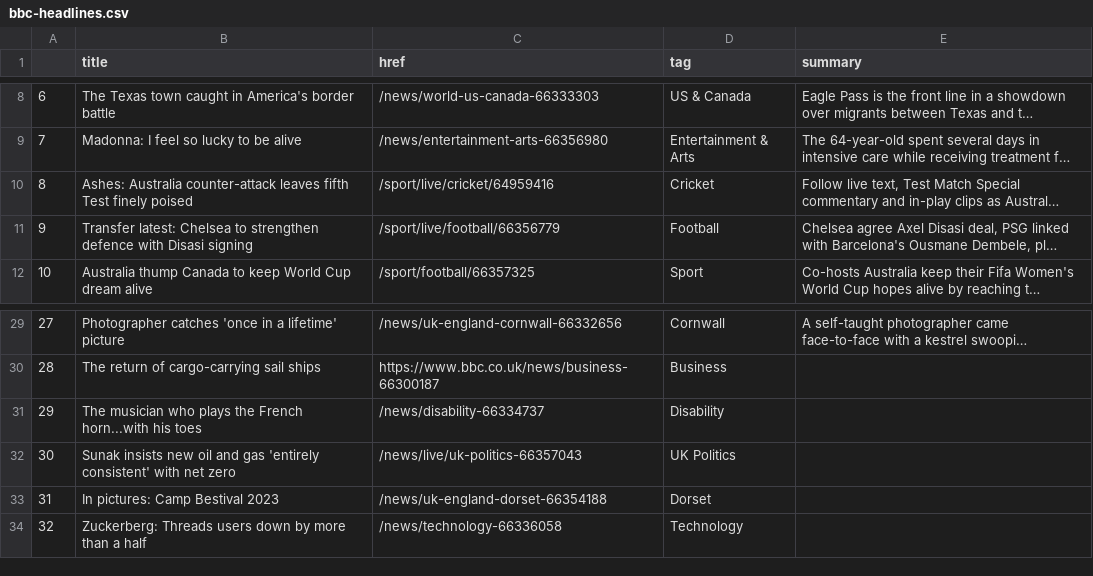
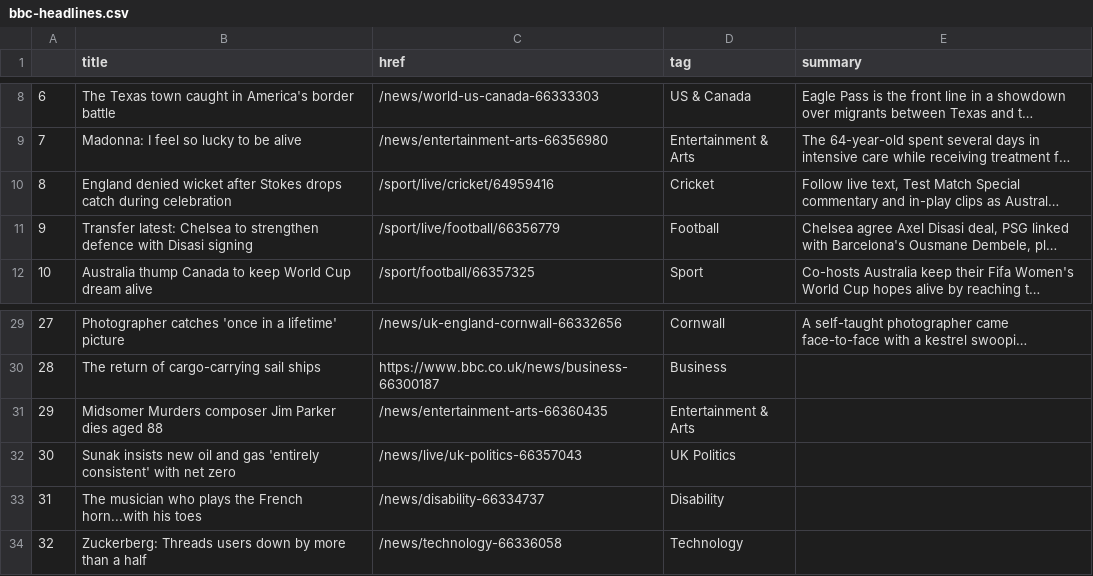
Before and after one commit to marypasciak/automatic-scraper, a CSV file: bbc-headlines.csv, drawn as a sheet; only a part is shown, gaps mark what is left out; long unchanged cells end in …; the diff names each change by its address in the sheet, - before the commit and + after, or states it on an @@ line.

```diff
--- a/bbc-headlines.csv
+++ b/bbc-headlines.csv
-B10 (title): Ashes: Australia counter-attack leaves fifth Test finely poised
+B10 (title): England denied wicket after Stokes drops catch during celebration
-B31 (title): The musician who plays the French horn...with his toes
+B31 (title): Midsomer Murders composer Jim Parker dies aged 88
-C31 (href): /news/disability-66334737
+C31 (href): /news/entertainment-arts-66360435
-D31 (tag): Disability
+D31 (tag): Entertainment & Arts
-B33 (title): In pictures: Camp Bestival 2023
+B33 (title): The musician who plays the French horn...with his toes
-C33 (href): /news/uk-england-dorset-66354188
+C33 (href): /news/disability-66334737
-D33 (tag): Dorset
+D33 (tag): Disability
```
